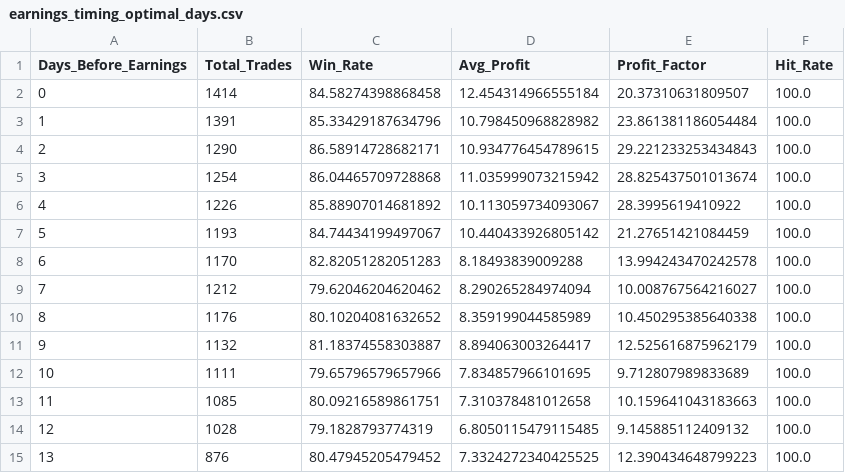
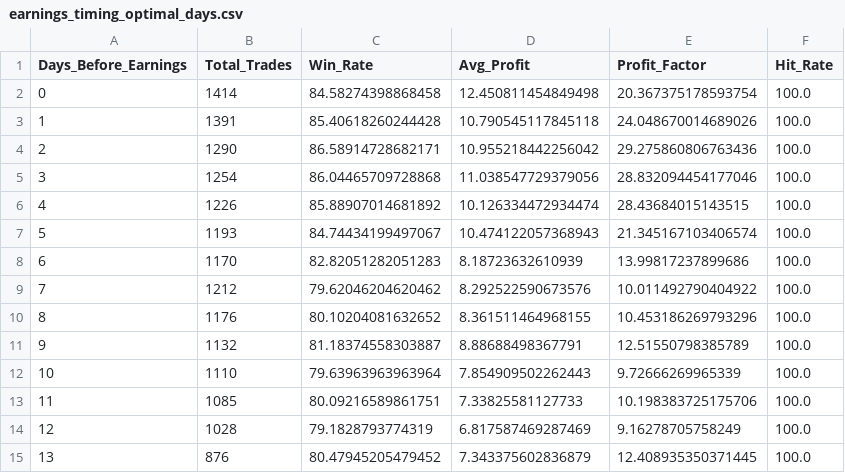
Before and after one commit to TeneikaAskew/stocks, a CSV file: earnings_options_analytics/outputs/csv_reports/earnings_timing_optimal_days.csv, drawn as a sheet; only a part is shown; the diff covers the shown part only.

```diff
--- a/earnings_options_analytics/outputs/csv_reports/earnings_timing_optimal_days.csv
+++ b/earnings_options_analytics/outputs/csv_reports/earnings_timing_optimal_days.csv
@@ -1,15 +1,15 @@
 Days_Before_Earnings,Total_Trades,Win_Rate,Avg_Profit,Profit_Factor,Hit_Rate
-0,1414,84.58274398868458,12.454314966555184,20.37310631809507,100.0
-1,1391,85.33429187634796,10.798450968828982,23.861381186054484,100.0
-2,1290,86.58914728682171,10.934776454789615,29.221233253434843,100.0
-3,1254,86.04465709728868,11.035999073215942,28.825437501013674,100.0
-4,1226,85.88907014681892,10.113059734093067,28.3995619410922,100.0
-5,1193,84.74434199497067,10.440433926805142,21.27651421084459,100.0
-6,1170,82.82051282051283,8.18493839009288,13.994243470242578,100.0
-7,1212,79.62046204620462,8.290265284974094,10.008767564216027,100.0
-8,1176,80.10204081632652,8.359199044585989,10.450295385640338,100.0
-9,1132,81.18374558303887,8.894063003264417,12.525616875962179,100.0
-10,1111,79.65796579657966,7.834857966101695,9.712807989833689,100.0
-11,1085,80.09216589861751,7.310378481012658,10.159641043183663,100.0
-12,1028,79.1828793774319,6.8050115479115485,9.145885112409132,100.0
-13,876,80.47945205479452,7.3324272340425525,12.390434648799223,100.0
+0,1414,84.58274398868458,12.450811454849498,20.367375178593754,100.0
+1,1391,85.40618260244428,10.790545117845118,24.048670014689026,100.0
+2,1290,86.58914728682171,10.955218442256042,29.275860806763436,100.0
+3,1254,86.04465709728868,11.038547729379056,28.832094454177046,100.0
+4,1226,85.88907014681892,10.126334472934474,28.43684015143515,100.0
+5,1193,84.74434199497067,10.474122057368943,21.345167103406574,100.0
+6,1170,82.82051282051283,8.18723632610939,13.99817237899686,100.0
+7,1212,79.62046204620462,8.292522590673576,10.011492790404922,100.0
+8,1176,80.10204081632652,8.361511464968155,10.453186269793296,100.0
+9,1132,81.18374558303887,8.88688498367791,12.51550798385789,100.0
+10,1110,79.63963963963964,7.854909502262443,9.72666269965339,100.0
+11,1085,80.09216589861751,7.33825581127733,10.198383725175706,100.0
+12,1028,79.1828793774319,6.817587469287469,9.16278705758249,100.0
+13,876,80.47945205479452,7.343375602836879,12.408935350371445,100.0
```
Also changed, not shown: 22 edited cells elsewhere in this file, earnings_options_analytics/outputs/csv_reports/indicator_evolution.csv, earnings_options_analytics/outputs/csv_reports/indicator_ranges.csv, 27 other files.
